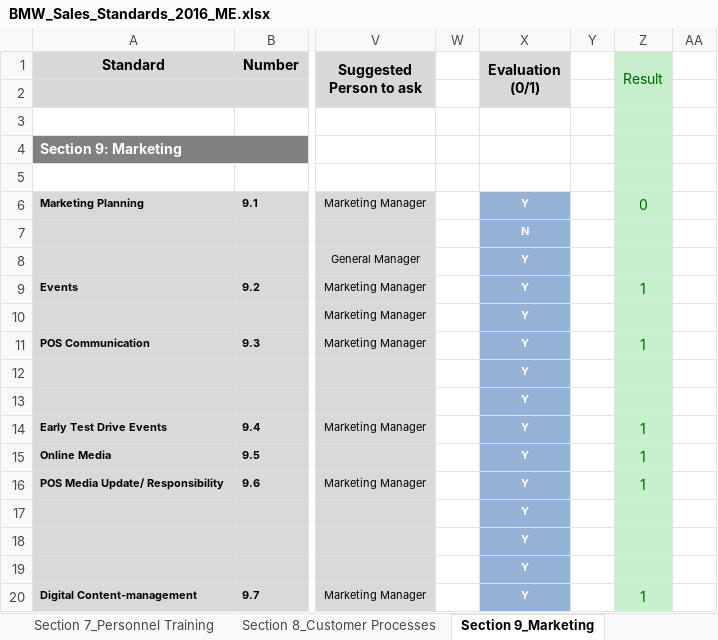
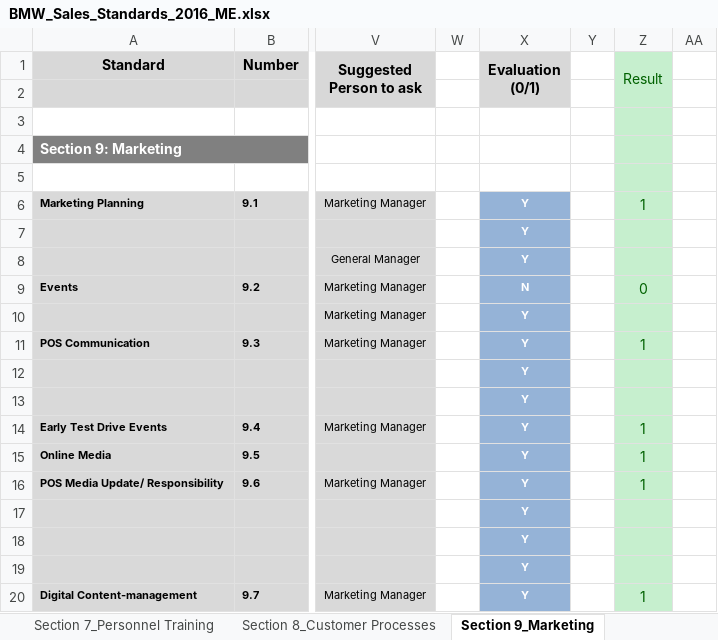
Before and after one commit to kmiloarguello/audit, an Excel workbook: xlsx/BMW_Sales_Standards_2016_ME.xlsx, sheet Section 9_Marketing, drawn as a sheet; only a part is shown, gaps mark what is left out; values as stored, in another font and other column widths than the file's, no borders; the diff names each change by its address in the sheet, - before the commit and + after, or states it on an @@ line.

Commit message:
Finishing demo and exporting file with results

```diff
--- a/xlsx/BMW_Sales_Standards_2016_ME.xlsx (sheet Section 9_Marketing)
+++ b/xlsx/BMW_Sales_Standards_2016_ME.xlsx (sheet Section 9_Marketing)
-Z6 (Result): 0
+Z6 (Result): 1
-X7 (Evaluation (0/1)): N
+X7 (Evaluation (0/1)): Y
-X9 (Evaluation (0/1)): Y
+X9 (Evaluation (0/1)): N
-Z9 (Result): 1
+Z9 (Result): 0
```
Also changed, not shown: 2 other files.
